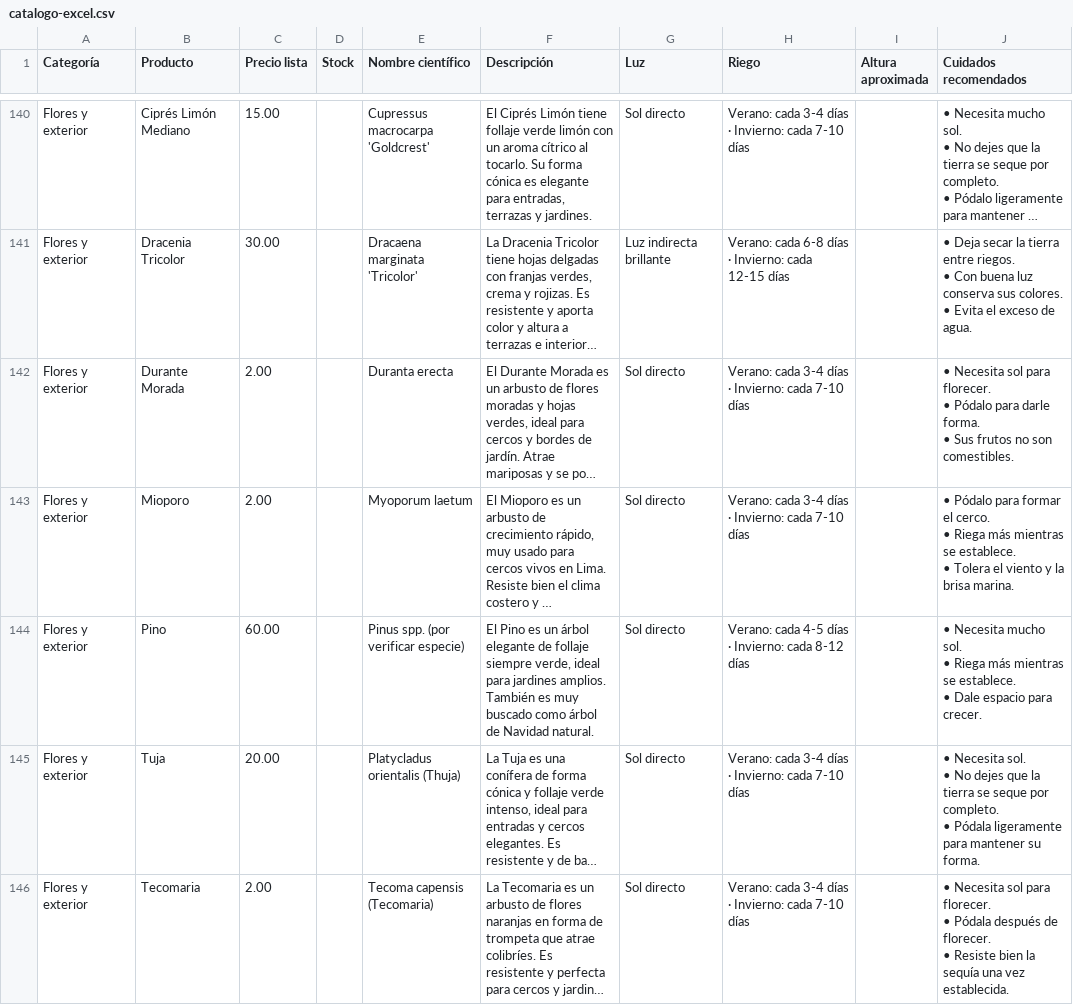
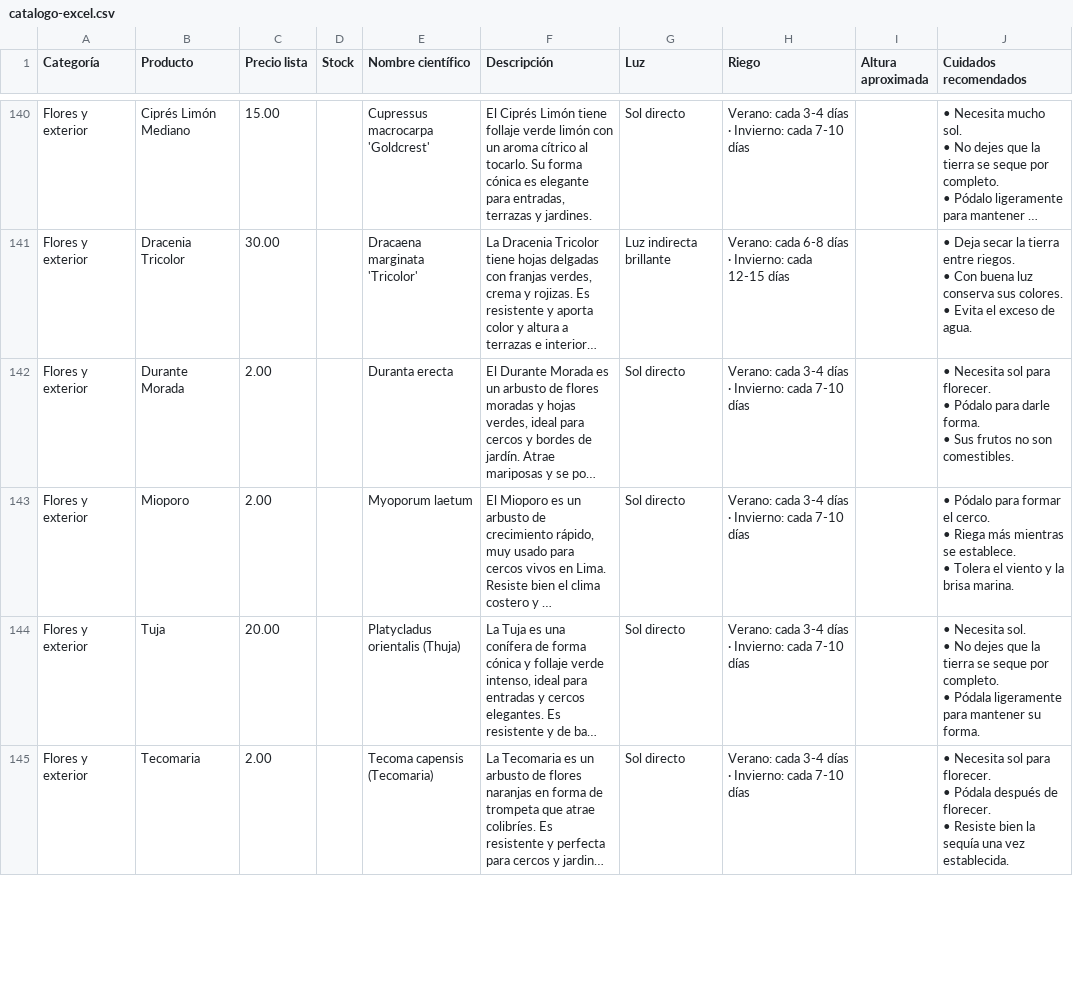
Before and after one commit to Fabrizio7S/vivero, a CSV file: recursos/catalogo-excel.csv, drawn as a sheet; only a part is shown, gaps mark what is left out; long unchanged cells end in …; removed rows and columns are numbered as before the commit, all else as after; ↵ is a line break in a cell; the diff covers the shown part only; the diff names each change by its address in the sheet, - before the commit and + after, or states it on an @@ line.

```diff
--- a/recursos/catalogo-excel.csv
+++ b/recursos/catalogo-excel.csv
-row 144: Flores y exterior | Pino | 60.00 |  | Pinus spp. (por verificar especie) | El Pino es un árbol elegante de follaje siempre verde, ideal para jardines amplios. También es muy buscado como árbol de Navidad natural. | Sol directo | Verano: cada 4-5 días · Invierno: cada 8-12 días |  | • Necesita mucho sol. ↵ • Riega más mientras se establece. ↵ • Dale espacio para crecer.
```
Also changed, not shown: 25 added rows and 6 edited cells elsewhere in this file, 18 other files.
